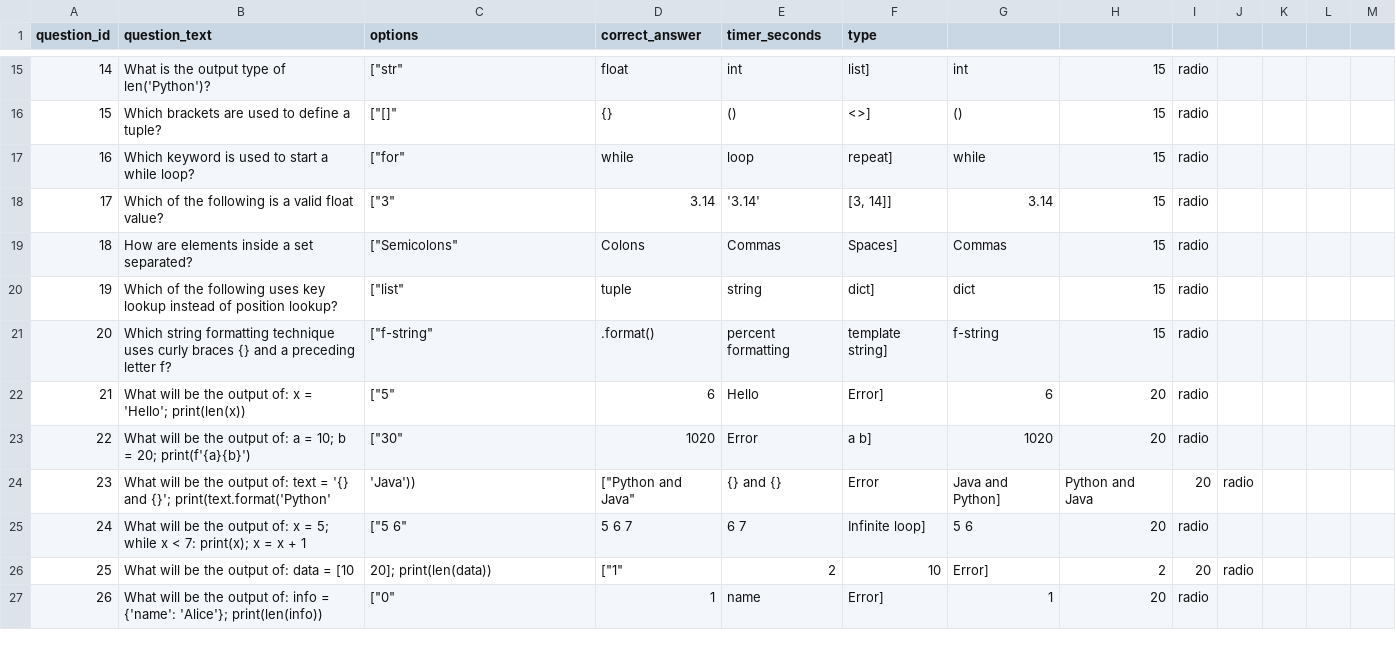
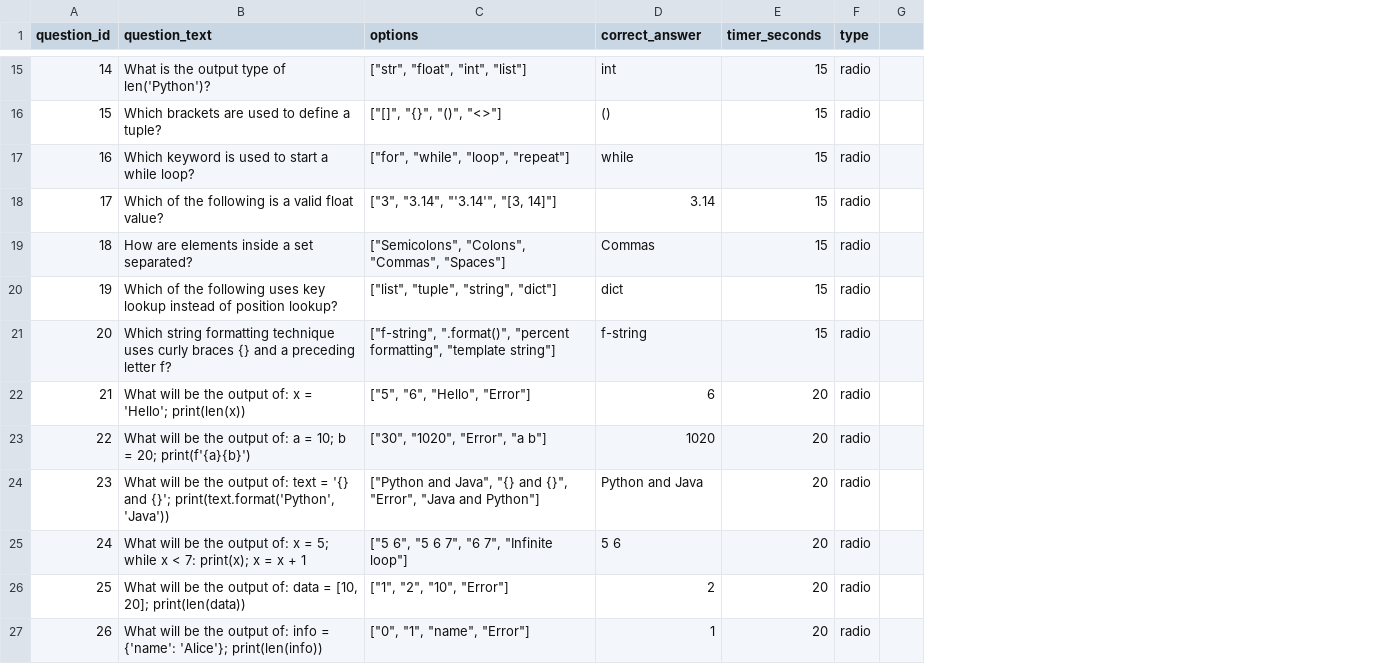
Before and after one commit to RajuDabbin/MTD-Marathon, a CSV file: backend/quiz_questions.csv, drawn as a sheet; only a part is shown, gaps mark what is left out; removed rows and columns are numbered as before the commit, all else as after; the diff covers the shown part only; the diff names each change by its address in the sheet, - before the commit and + after, or states it on an @@ line.

Commit message:
Update quiz_questions.csv

```diff
--- a/backend/quiz_questions.csv
+++ b/backend/quiz_questions.csv
-column E (timer_seconds), rows 15-27: int | () | loop | '3.14' | Commas | string | percent formatting | Hello | Error | {} and {} | 6 7 | 2 | name
-column F (type), rows 15-27: list] | <>] | repeat] | [3, 14]] | Spaces] | dict] | template string] | Error] | a b] | Error | Infinite loop] | 10 | Error]
-column G, rows 15-27: int | () | while | 3.14 | Commas | dict | f-string | 6 | 1020 | Java and Python] | 5 6 | Error] | 1
-column J, rows 24-26: radio |  | radio
-column K, empty
-column M, empty
-E1: (empty)
+E1: timer_seconds
-F1: (empty)
+F1: type
-C15 (options): ["str"
+C15 (options): ["str", "float", "int", "list"]
-D15 (correct_answer): float
+D15 (correct_answer): int
-C16 (options): ["[]"
+C16 (options): ["[]", "{}", "()", "<>"]
-D16 (correct_answer): {}
+D16 (correct_answer): ()
-C17 (options): ["for"
+C17 (options): ["for", "while", "loop", "repeat"]
-C18 (options): ["3"
+C18 (options): ["3", "3.14", "'3.14'", "[3, 14]"]
-C19 (options): ["Semicolons"
+C19 (options): ["Semicolons", "Colons", "Commas", "Spaces"]
-D19 (correct_answer): Colons
+D19 (correct_answer): Commas
-C20 (options): ["list"
+C20 (options): ["list", "tuple", "string", "dict"]
-D20 (correct_answer): tuple
+D20 (correct_answer): dict
-C21 (options): ["f-string"
+C21 (options): ["f-string", ".format()", "percent formatting", "template string"]
-D21 (correct_answer): .format()
+D21 (correct_answer): f-string
-C22 (options): ["5"
+C22 (options): ["5", "6", "Hello", "Error"]
-C23 (options): ["30"
+C23 (options): ["30", "1020", "Error", "a b"]
-B24 (question_text): …and {}'; print(text.format('Python'
+B24 (question_text): …and {}'; print(text.format('Python', 'Java'))
-C24 (options): 'Java'))
+C24 (options): ["Python and Java", "{} and {}", "Error", "Java and Python"]
-D24 (correct_answer): ["Python and Java"
+D24 (correct_answer): Python and Java
-E24 (timer_seconds): Python and Java
+E24 (timer_seconds): 20
-F24 (type): 20
+F24 (type): radio
-C25 (options): ["5 6"
+C25 (options): ["5 6", "5 6 7", "6 7", "Infinite loop"]
-D25 (correct_answer): 5 6 7
+D25 (correct_answer): 5 6
-B26 (question_text): …data = [10
+B26 (question_text): …data = [10, 20]; print(len(data))
-C26 (options): 20]; print(len(data))
+C26 (options): ["1", "2", "10", "Error"]
-D26 (correct_answer): ["1"
+D26 (correct_answer): 2
-E26 (timer_seconds): 2
+E26 (timer_seconds): 20
-F26 (type): 20
+F26 (type): radio
-C27 (options): ["0"
+C27 (options): ["0", "1", "name", "Error"]
```
Also changed, not shown: 63 edited cells elsewhere in this file.
